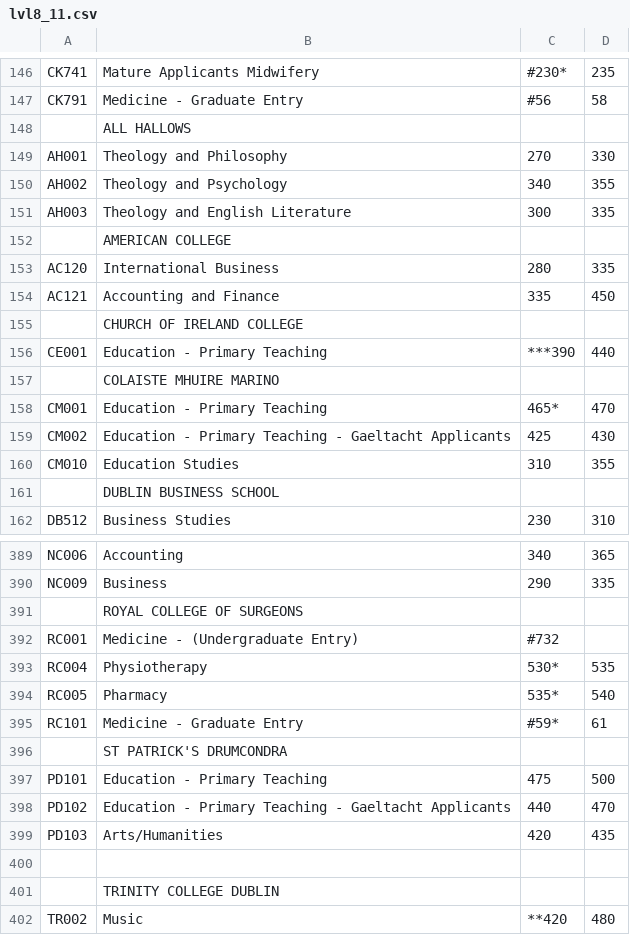
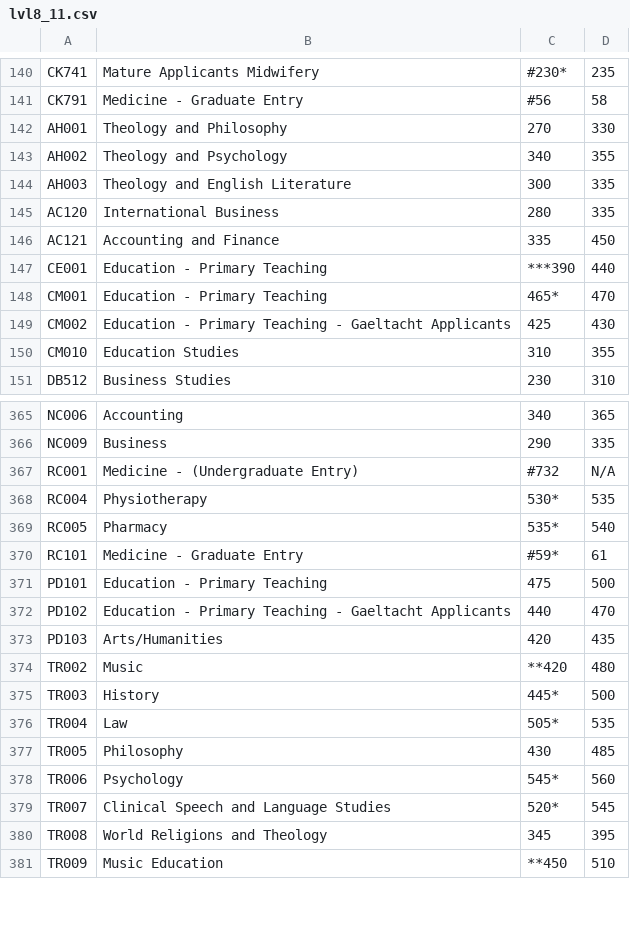
Before and after one commit to Ciaran0/CAO-Course-Points-Dataset, a CSV file: lvl8_11.csv, drawn as a sheet; only a part is shown, gaps mark what is left out; the shorter side is filled out with more unchanged rows; the diff covers the shown part only.

```diff
--- a/lvl8_11.csv
+++ b/lvl8_11.csv
@@ -147,3 +141,2 @@ CK741,Mature Applicants Midwifery,#230*,235
 CK791,Medicine - Graduate Entry,#56,58
-,ALL HALLOWS,,
 AH001,Theology and Philosophy,270,330
@@ -151,8 +144,5 @@ AH002,Theology and Psychology,340,355
 AH003,Theology and English Literature,300,335
-,AMERICAN COLLEGE,,
 AC120,International Business,280,335
 AC121,Accounting and Finance,335,450
-,CHURCH OF IRELAND COLLEGE,,
 CE001,Education - Primary Teaching,***390,440
-,COLAISTE MHUIRE MARINO,,
 CM001,Education - Primary Teaching,465*,470
@@ -160,3 +150,2 @@ CM002,Education - Primary Teaching - Gaeltacht Applicants,425,430
 CM010,Education Studies,310,355
-,DUBLIN BUSINESS SCHOOL,,
 DB512,Business Studies,230,310
@@ -390,4 +366,3 @@ NC006,Accounting,340,365
 NC009,Business,290,335
-,ROYAL COLLEGE OF SURGEONS,,
-RC001,Medicine - (Undergraduate Entry),#732,
+RC001,Medicine - (Undergraduate Entry),#732,N/A
 RC004,Physiotherapy,530*,535
@@ -395,3 +370,2 @@ RC005,Pharmacy,535*,540
 RC101,Medicine - Graduate Entry,#59*,61
-,ST PATRICK'S DRUMCONDRA,,
 PD101,Education - Primary Teaching,475,500
@@ -399,4 +373,2 @@ PD102,Education - Primary Teaching - Gaeltacht Applicants,440,470
 PD103,Arts/Humanities,420,435
-,,,
-,TRINITY COLLEGE DUBLIN,,
 TR002,Music,**420,480
```
Also changed, not shown: 53 removed rows and 63 edited cells elsewhere in this file, lvl8_12.csv, lvl8_14.csv, 30 other files.
